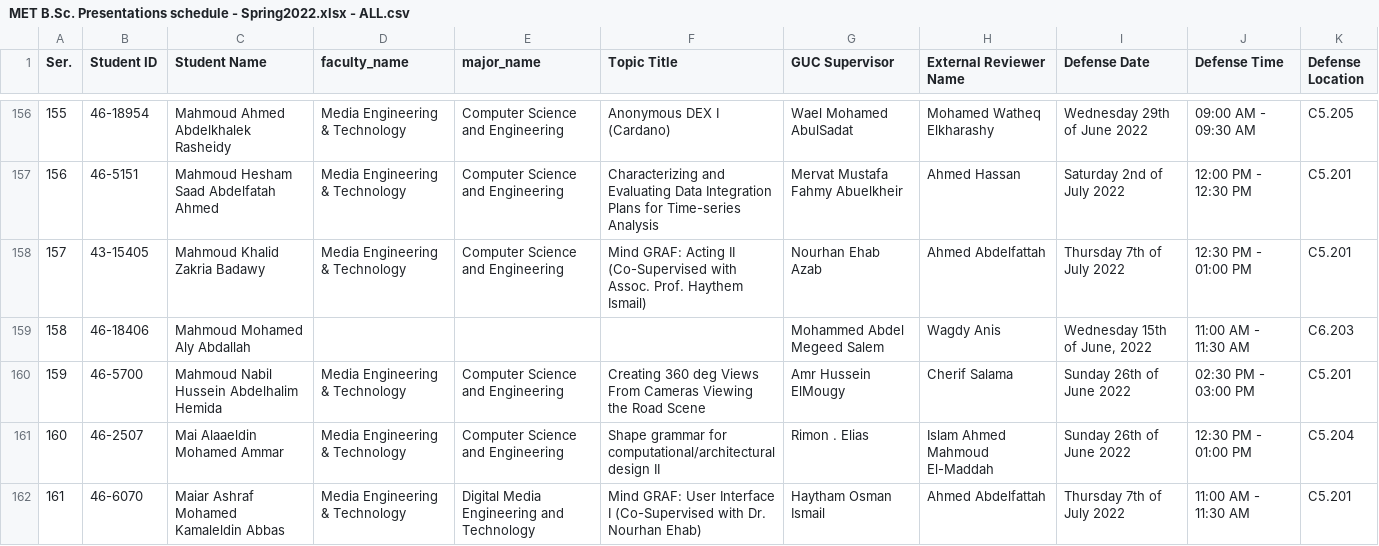
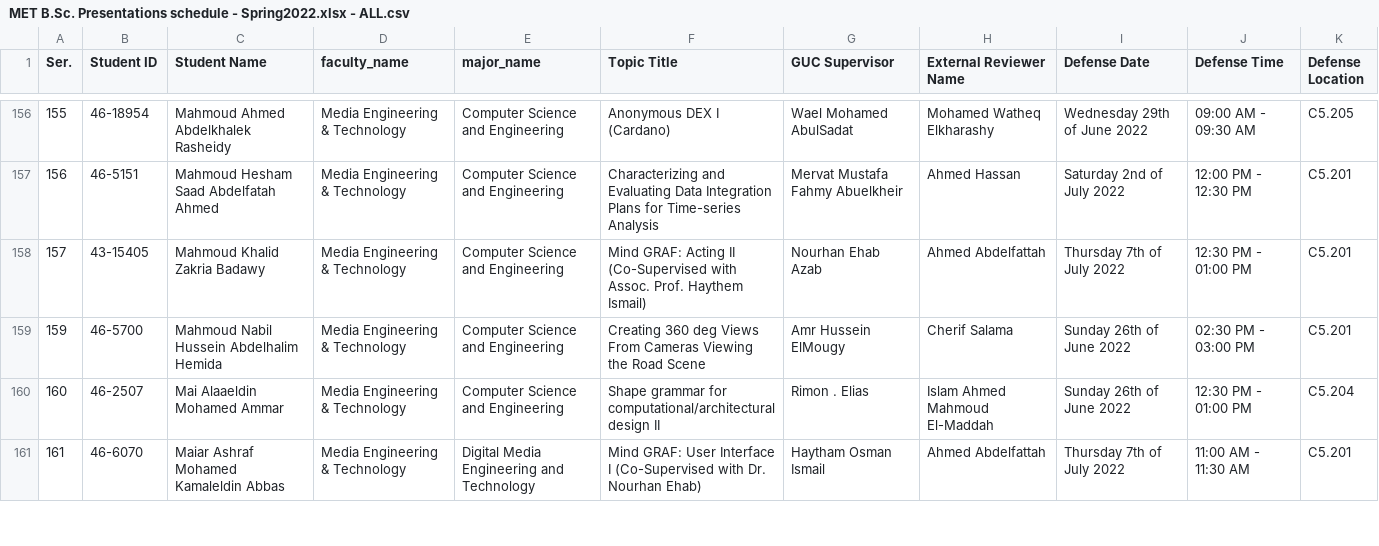
Before and after one commit to A3zooz/Bachelor-Defense-System, a CSV file: MET B.Sc. Presentations schedule - Spring2022.xlsx - ALL.csv, drawn as a sheet; only a part is shown, gaps mark what is left out; the diff covers the shown part only; the diff names each change by its address in the sheet, - before the commit and + after, or states it on an @@ line.

```diff
--- a/MET B.Sc. Presentations schedule - Spring2022.xlsx - ALL.csv
+++ b/MET B.Sc. Presentations schedule - Spring2022.xlsx - ALL.csv
-row 159: 158 | 46-18406 | Mahmoud Mohamed Aly Abdallah |  |  |  | Mohammed Abdel Megeed Salem | Wagdy Anis | Wednesday 15th of June, 2022 | 11:00 AM - 11:30 AM | C6.203
```
Also changed, not shown: 24 removed rows elsewhere in this file, 7 other files.
